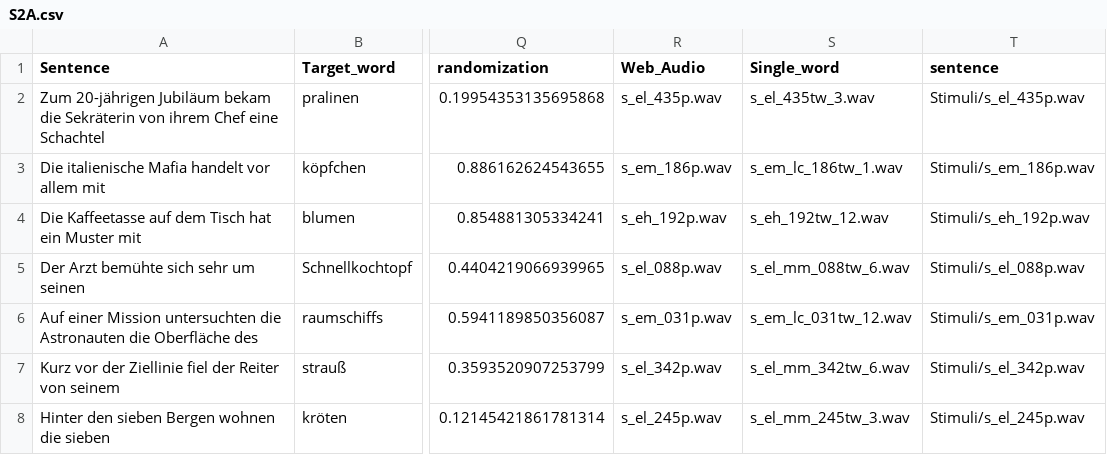
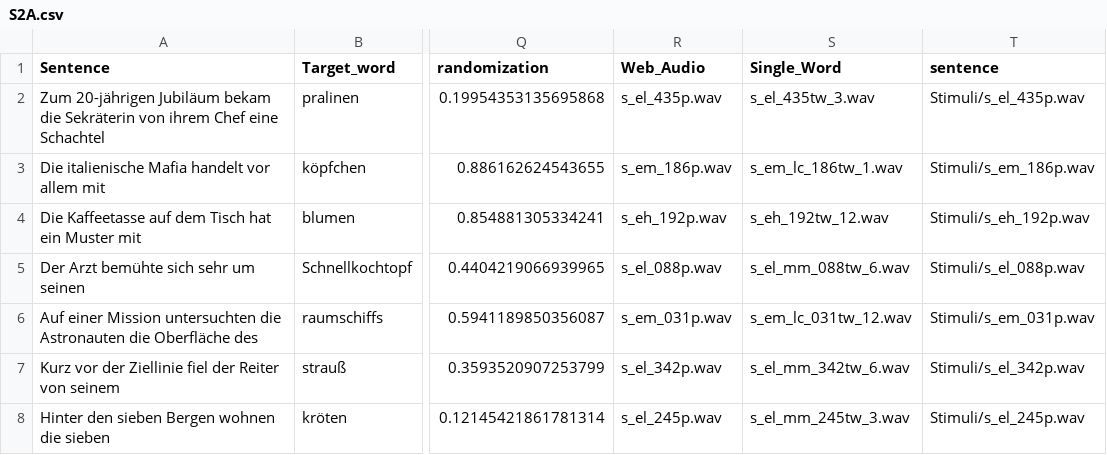
Before and after one commit to doorapr/IDP, a CSV file: assets/text/S2A.csv, drawn as a sheet; only a part is shown, gaps mark what is left out; the diff names each change by its address in the sheet, - before the commit and + after, or states it on an @@ line.

Commit message:
Small corrections in german .csv files, added randomize_blocks flag into config

```diff
--- a/assets/text/S2A.csv
+++ b/assets/text/S2A.csv
-S1: Single_word
+S1: Single_Word
```
Also changed, not shown: assets/text/S2B.csv, assets/text/S2C.csv, 13 other files.
